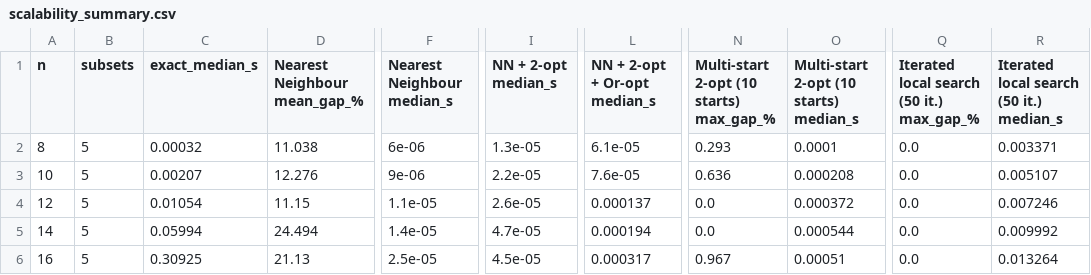
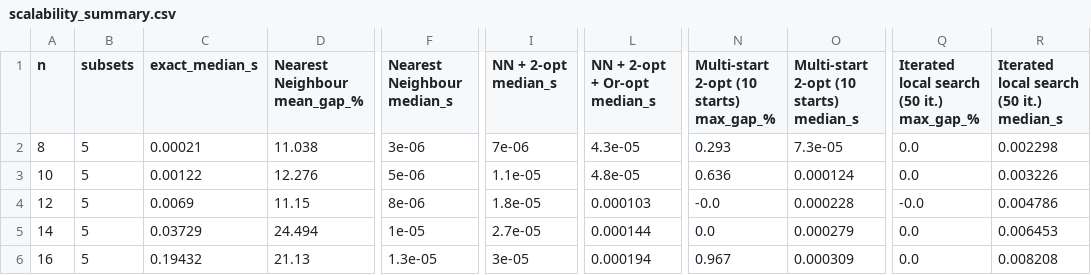
Before and after one commit to IsuruRaveen20/optimization-methods-assignment, a CSV file: results/scalability_summary.csv, drawn as a sheet; only a part is shown, gaps mark what is left out; the diff covers the shown part only; the diff names each change by its address in the sheet, - before the commit and + after, or states it on an @@ line.

```diff
--- a/results/scalability_summary.csv
+++ b/results/scalability_summary.csv
-C2 (exact_median_s): 0.00032
+C2 (exact_median_s): 0.00021
-F2 (Nearest Neighbour median_s): 6e-06
+F2 (Nearest Neighbour median_s): 3e-06
-I2 (NN + 2-opt median_s): 1.3e-05
+I2 (NN + 2-opt median_s): 7e-06
-L2 (NN + 2-opt + Or-opt median_s): 6.1e-05
+L2 (NN + 2-opt + Or-opt median_s): 4.3e-05
-O2: 0.0001
+O2: 7.3e-05
-R2: 0.003371
+R2: 0.002298
-C3 (exact_median_s): 0.00207
+C3 (exact_median_s): 0.00122
-F3 (Nearest Neighbour median_s): 9e-06
+F3 (Nearest Neighbour median_s): 5e-06
-I3 (NN + 2-opt median_s): 2.2e-05
+I3 (NN + 2-opt median_s): 1.1e-05
-L3 (NN + 2-opt + Or-opt median_s): 7.6e-05
+L3 (NN + 2-opt + Or-opt median_s): 4.8e-05
-O3: 0.000208
+O3: 0.000124
-R3: 0.005107
+R3: 0.003226
-C4 (exact_median_s): 0.01054
+C4 (exact_median_s): 0.0069
-F4 (Nearest Neighbour median_s): 1.1e-05
+F4 (Nearest Neighbour median_s): 8e-06
-I4 (NN + 2-opt median_s): 2.6e-05
+I4 (NN + 2-opt median_s): 1.8e-05
-L4 (NN + 2-opt + Or-opt median_s): 0.000137
+L4 (NN + 2-opt + Or-opt median_s): 0.000103
-N4: 0.0
+N4: -0.0
-O4: 0.000372
+O4: 0.000228
-Q4: 0.0
+Q4: -0.0
-R4: 0.007246
+R4: 0.004786
-C5 (exact_median_s): 0.05994
+C5 (exact_median_s): 0.03729
-F5 (Nearest Neighbour median_s): 1.4e-05
+F5 (Nearest Neighbour median_s): 1e-05
-I5 (NN + 2-opt median_s): 4.7e-05
+I5 (NN + 2-opt median_s): 2.7e-05
-L5 (NN + 2-opt + Or-opt median_s): 0.000194
+L5 (NN + 2-opt + Or-opt median_s): 0.000144
-O5: 0.000544
+O5: 0.000279
-R5: 0.009992
+R5: 0.006453
-C6 (exact_median_s): 0.30925
+C6 (exact_median_s): 0.19432
-F6 (Nearest Neighbour median_s): 2.5e-05
+F6 (Nearest Neighbour median_s): 1.3e-05
-I6 (NN + 2-opt median_s): 4.5e-05
+I6 (NN + 2-opt median_s): 3e-05
-L6 (NN + 2-opt + Or-opt median_s): 0.000317
+L6 (NN + 2-opt + Or-opt median_s): 0.000194
-O6: 0.00051
+O6: 0.000309
-R6: 0.013264
+R6: 0.008208
```
Also changed, not shown: 13 edited cells elsewhere in this file, results/best_tour.csv, results/full_instance_results.csv, 14 other files.
